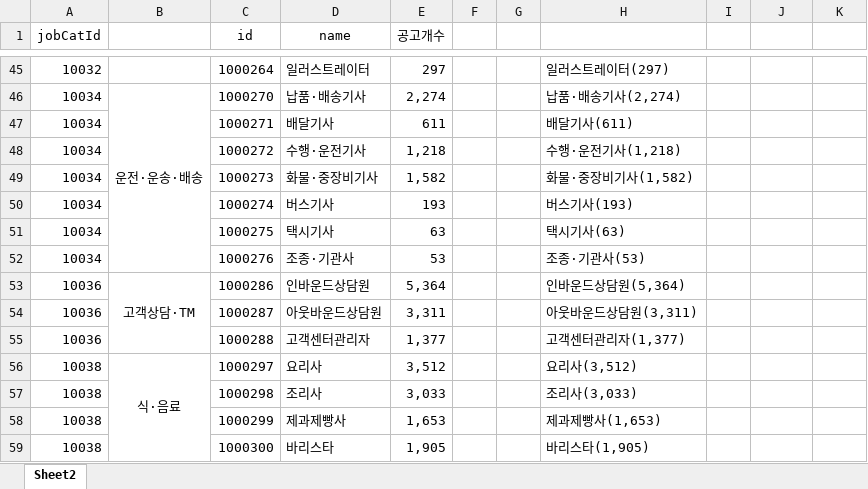
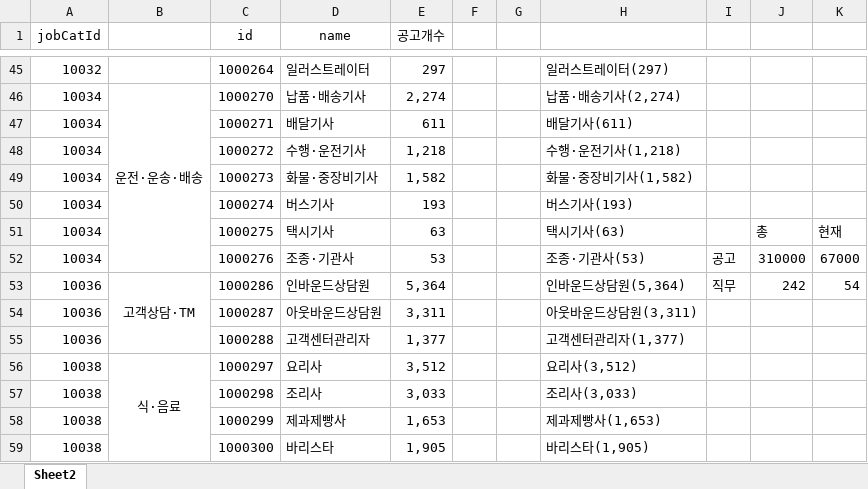
Before and after one commit to yunzivv/project_crawling_25_05, an Excel workbook: jobkorea_jobCode.xlsx, sheet Sheet2, drawn as a sheet; only a part is shown, gaps mark what is left out; values as stored, in another font and other column widths than the file's, no borders; the diff names each change by its address in the sheet, - before the commit and + after, or states it on an @@ line.

```diff
--- a/jobkorea_jobCode.xlsx (sheet Sheet2)
+++ b/jobkorea_jobCode.xlsx (sheet Sheet2)
-J51: (empty)
+J51: 총
-K51: (empty)
+K51: 현재
-I52: (empty)
+I52: 공고
-J52: (empty)
+J52: 310000
-K52: (empty)
+K52: 67000
-I53: (empty)
+I53: 직무
-J53: (empty)
+J53: 242
-K53: (empty)
+K53: 54
```
Also changed, not shown: job-db.xlsx, 자격증_정렬완료.xlsx, 7 other files.
